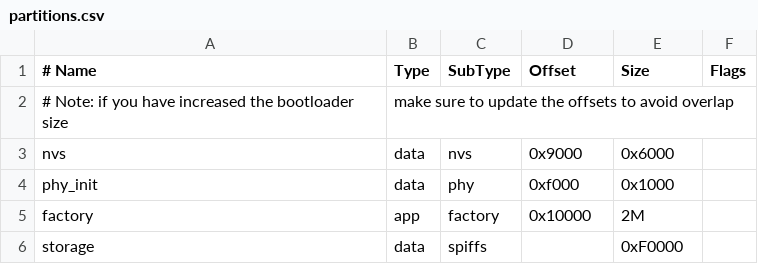
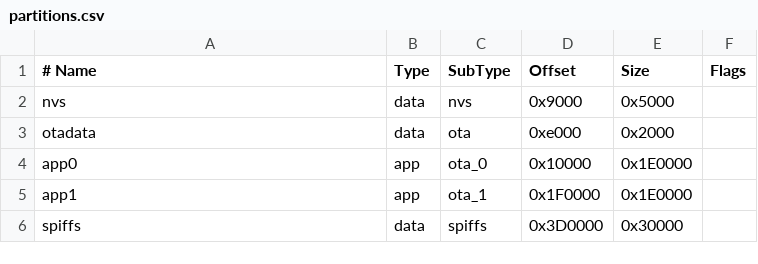
Before and after one commit to Space-Monkeys/FarmBox_Firmware_V2, a CSV file: partitions.csv, drawn as a sheet.

Commit message:
Change partitions

```diff
--- a/partitions.csv
+++ b/partitions.csv
@@ -1,6 +1,6 @@
 # Name,   Type, SubType, Offset,  Size, Flags
-# Note: if you have increased the bootloader size, make sure to update the offsets to avoid overlap
-nvs,      data, nvs,     0x9000,  0x6000,
-phy_init, data, phy,     0xf000,  0x1000,
-factory,  app,  factory, 0x10000, 2M,
-storage,  data, spiffs,  ,        0xF0000,
+nvs,      data, nvs,     0x9000,  0x5000,
+otadata,  data, ota,     0xe000,  0x2000,
+app0,     app,  ota_0,   0x10000, 0x1E0000,
+app1,     app,  ota_1,   0x1F0000,0x1E0000,
+spiffs,   data, spiffs,  0x3D0000,0x30000,
```
